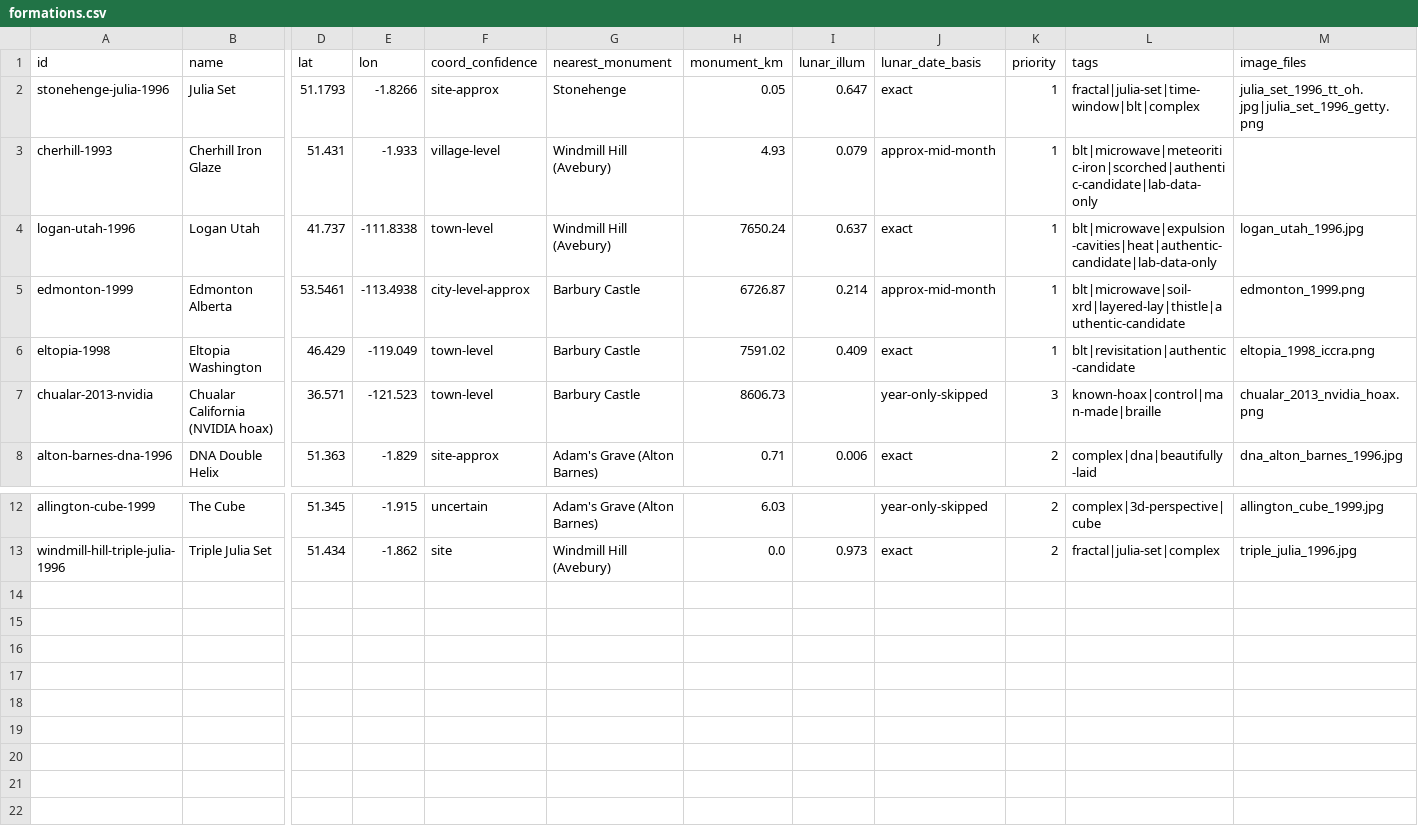
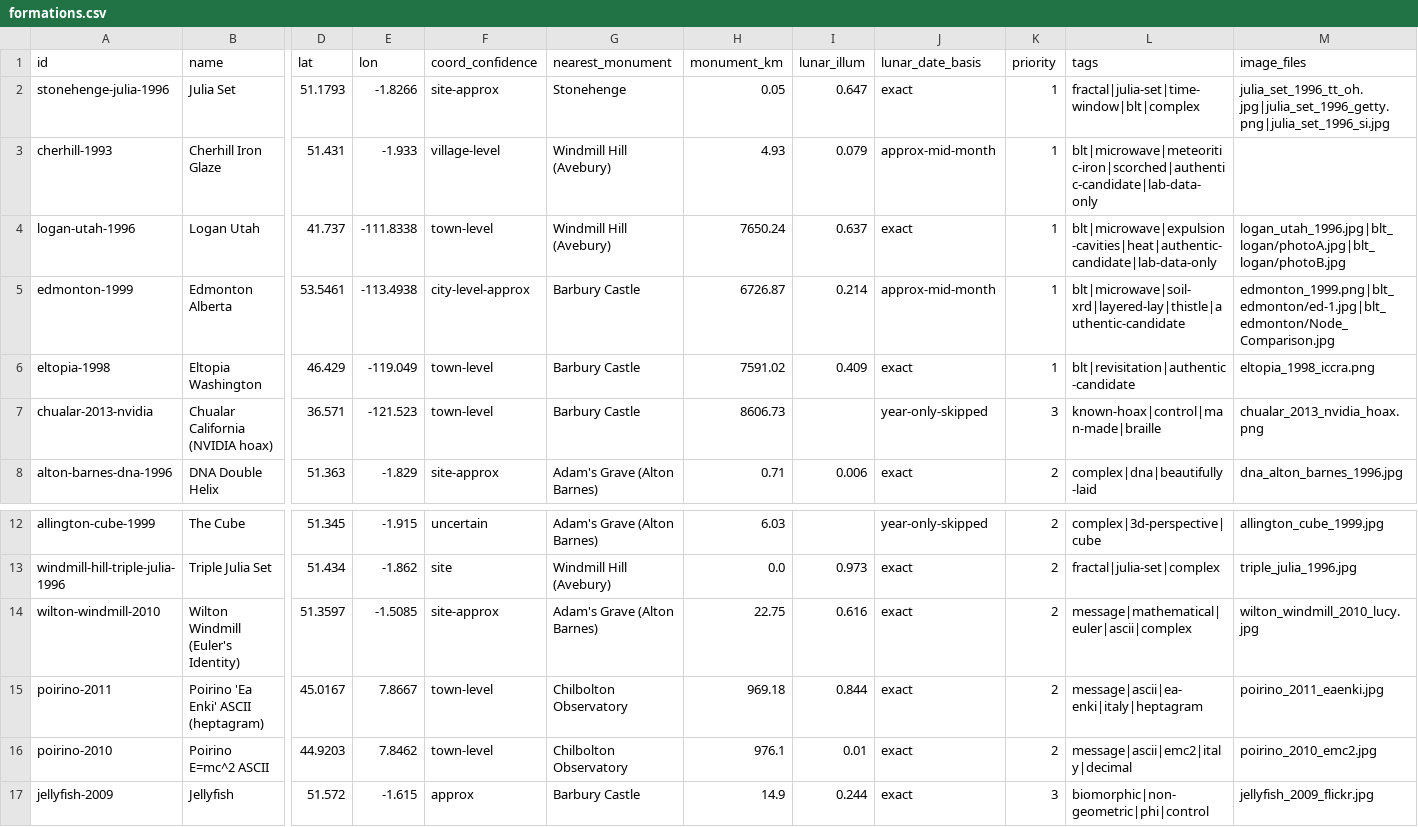
Before and after one commit to wawawee/crop-circles-lab, a CSV file: data/catalog/formations.csv, drawn as a sheet; only a part is shown, gaps mark what is left out; rows hold the shown columns only; the diff names each change by its address in the sheet, - before the commit and + after, or states it on an @@ line.

Commit message:
Add 4 formations to priority_formations.json + coordinates.json (Wilton Windmill Euler 2010, Poirino Ea-Enki 2011, Poirino E=mc2 2010, Jellyfish 2009); regenerate formations.csv (16 rows; Wiltshire cluster 9/16)

```diff
--- a/data/catalog/formations.csv
+++ b/data/catalog/formations.csv
-M2 (image_files): julia_set_1996_tt_oh.jpg|julia_set_1996_getty.png
+M2 (image_files): julia_set_1996_tt_oh.jpg|julia_set_1996_getty.png|julia_set_1996_si.jpg
-M4 (image_files): logan_utah_1996.jpg
+M4 (image_files): logan_utah_1996.jpg|blt_logan/photoA.jpg|blt_logan/photoB.jpg
-M5 (image_files): edmonton_1999.png
+M5 (image_files): edmonton_1999.png|blt_edmonton/ed-1.jpg|blt_edmonton/Node_Comparison.jpg
+row 14: wilton-windmill-2010 | Wilton Windmill (Euler's Identity) | 51.3597 | -1.5085 | site-approx | Adam's Grave (Alton Barnes) | 22.75 | 0.616 | exact | 2 | message|mathematical|euler|ascii|complex | wilton_windmill_2010_lucy.jpg
+row 15: poirino-2011 | Poirino 'Ea Enki' ASCII (heptagram) | 45.0167 | 7.8667 | town-level | Chilbolton Observatory | 969.18 | 0.844 | exact | 2 | message|ascii|ea-enki|italy|heptagram | poirino_2011_eaenki.jpg
+row 16: poirino-2010 | Poirino E=mc^2 ASCII | 44.9203 | 7.8462 | town-level | Chilbolton Observatory | 976.1 | 0.01 | exact | 2 | message|ascii|emc2|italy|decimal | poirino_2010_emc2.jpg
+row 17: jellyfish-2009 | Jellyfish | 51.572 | -1.615 | approx | Barbury Castle | 14.9 | 0.244 | exact | 3 | biomorphic|non-geometric|phi|control | jellyfish_2009_flickr.jpg
```
Also changed, not shown: 2 other files.
